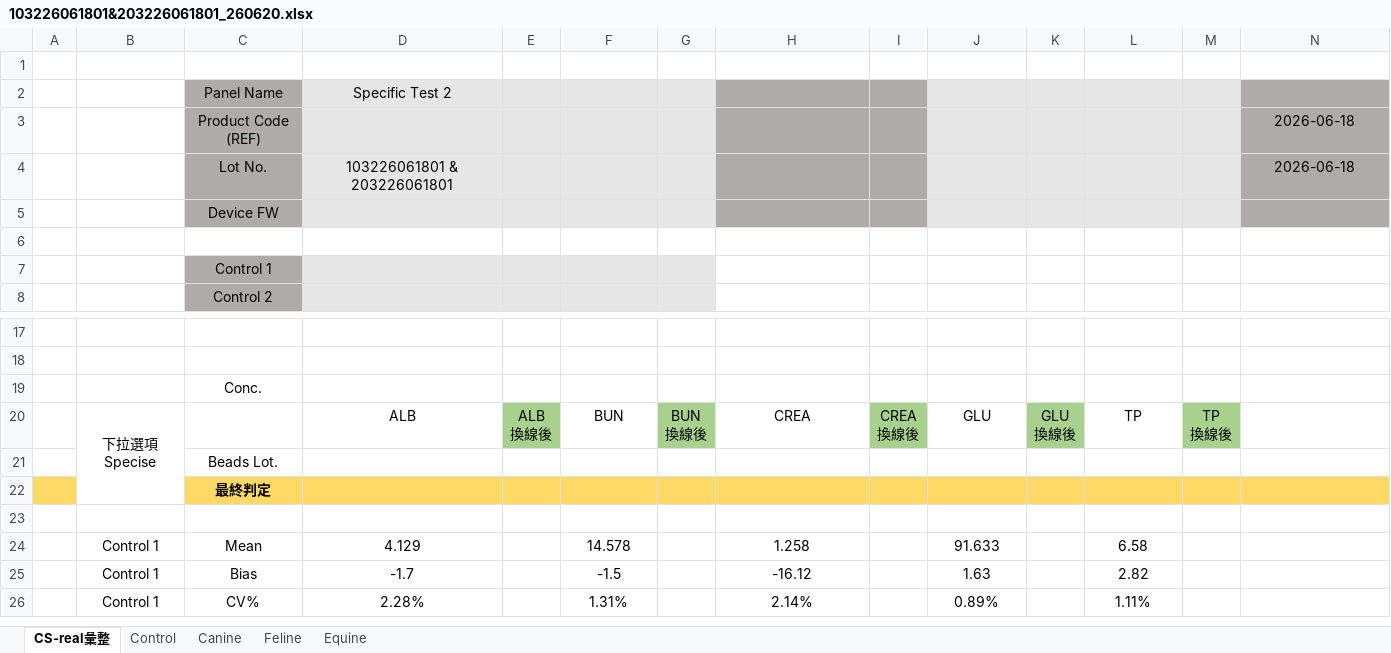
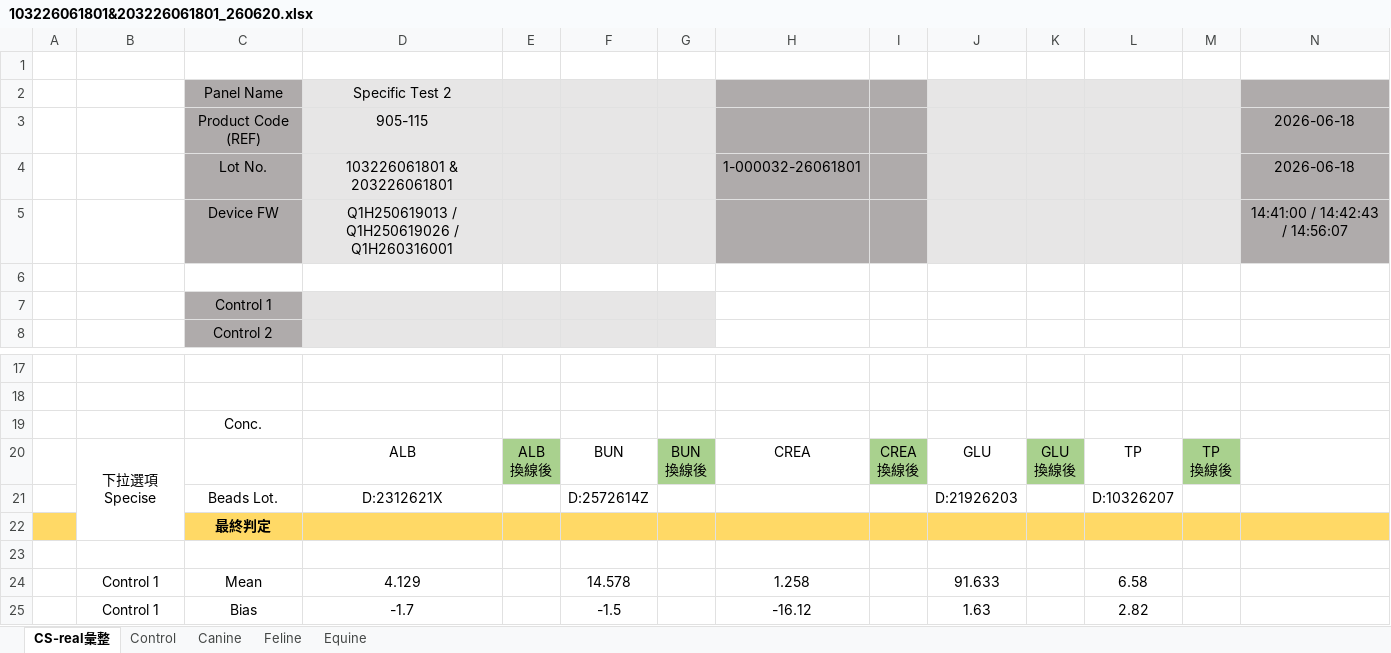
Before and after one commit to Kakukoju/qc-web-ipqc, an Excel workbook: tutti-qc-assayprocess/Excel-data/103226061801&203226061801_260620.xlsx, sheet CS-real彙整, drawn as a sheet; only a part is shown, gaps mark what is left out; the shorter side is filled out with more unchanged rows; values as stored, in another font and other column widths than the file's, no borders; removed rows and columns are numbered as before the commit, all else as after; rows hold the shown columns only; the diff names each change by its address in the sheet, - before the commit and + after, or states it on an @@ line.

```diff
--- a/tutti-qc-assayprocess/Excel-data/103226061801&203226061801_260620.xlsx (sheet CS-real彙整)
+++ b/tutti-qc-assayprocess/Excel-data/103226061801&203226061801_260620.xlsx (sheet CS-real彙整)
-D3: (empty)
+D3: 905-115
-H4: (empty)
+H4: 1-000032-26061801
-row 5:  |  | Device FW
+row 5:  |  | Device FW | Q1H250619013 / Q1H250619026 / Q1H260316001 |  |  |  |  |  |  |  |  |  | 14:41:00 / 14:42:43 / 14:56:07
-row 21:  |  | Beads Lot.
+row 21:  |  | Beads Lot. | D:2312621X |  | D:2572614Z |  |  |  | D:21926203 |  | D:10326207
```
Also changed, not shown: tutti-qc-assayprocess/Excel-data/100526061102&200526061102_260620.xlsx, tutti-qc-assayprocess/Excel-data/106326061802_260620.xlsx, 13 other files.
